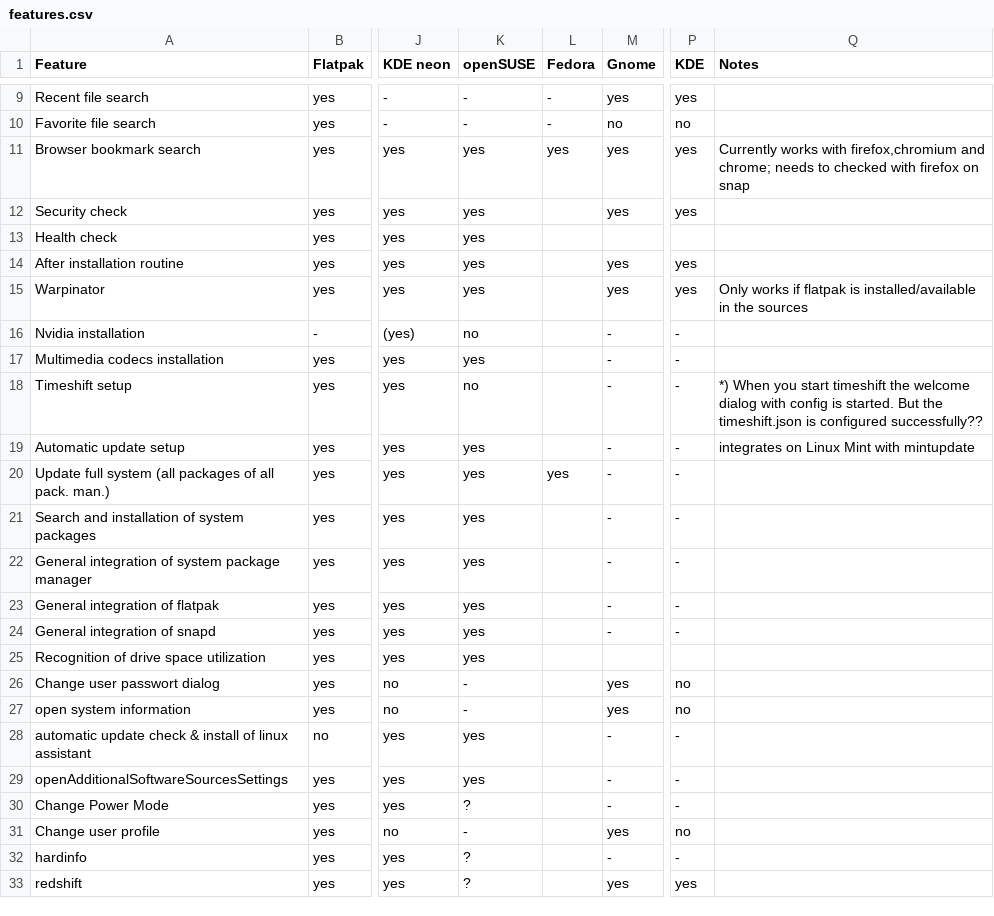
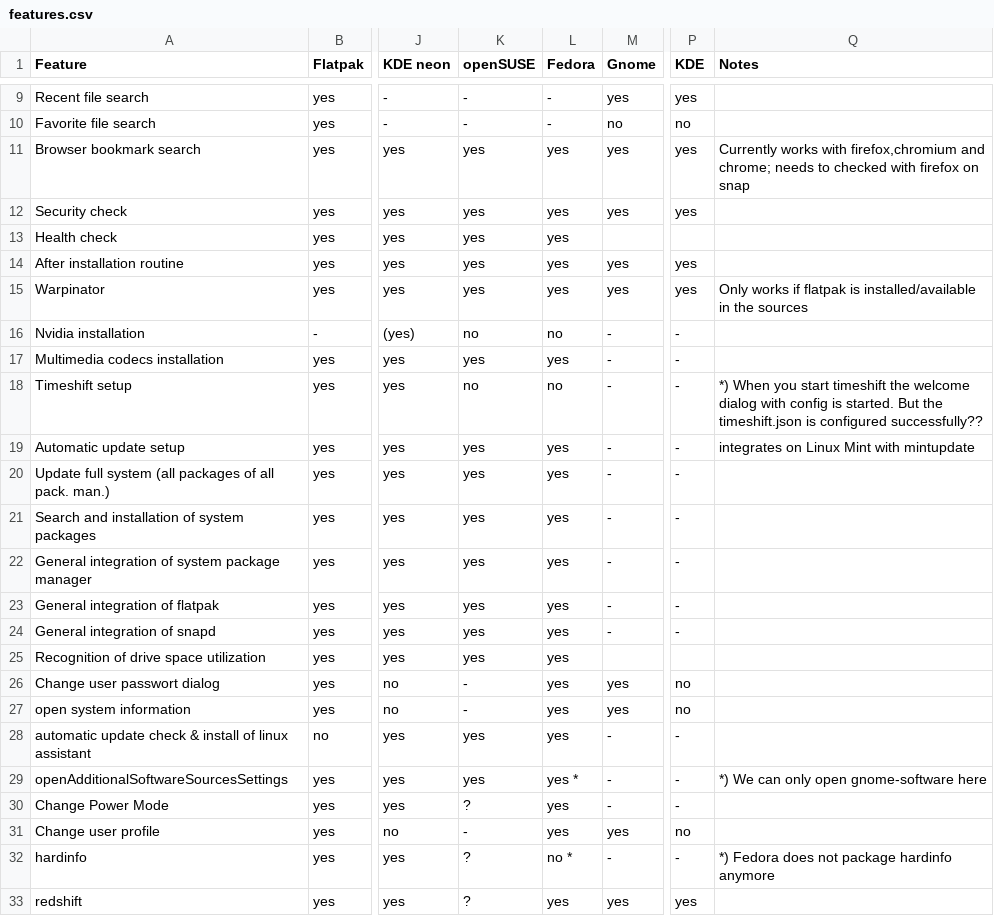
Before and after one commit to Jean28518/linux-assistant, a CSV file: features.csv, drawn as a sheet; only a part is shown, gaps mark what is left out; the diff names each change by its address in the sheet, - before the commit and + after, or states it on an @@ line.

Commit message:
Update features.csv

```diff
--- a/features.csv
+++ b/features.csv
-L12:L15 (Fedora): (empty)
+L12:L15 (Fedora): yes
-L16 (Fedora): (empty)
+L16 (Fedora): no
-L17 (Fedora): (empty)
+L17 (Fedora): yes
-L18 (Fedora): (empty)
+L18 (Fedora): no
-L19 (Fedora): (empty)
+L19 (Fedora): yes
-L21:L28 (Fedora): (empty)
+L21:L28 (Fedora): yes
-L29 (Fedora): (empty)
+L29 (Fedora): yes *
-Q29 (Notes): (empty)
+Q29 (Notes): *) We can only open gnome-software here
-L30:L31 (Fedora): (empty)
+L30:L31 (Fedora): yes
-L32 (Fedora): (empty)
+L32 (Fedora): no *
-Q32 (Notes): (empty)
+Q32 (Notes): *) Fedora does not package hardinfo anymore
-L33 (Fedora): (empty)
+L33 (Fedora): yes
```
